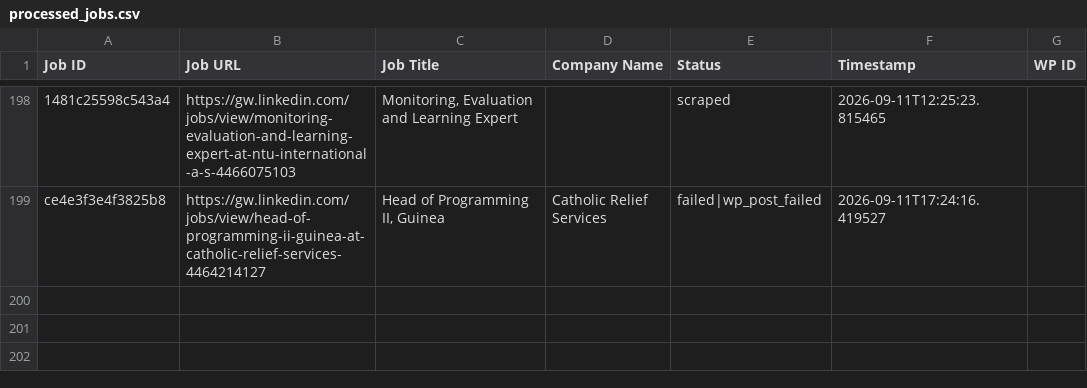
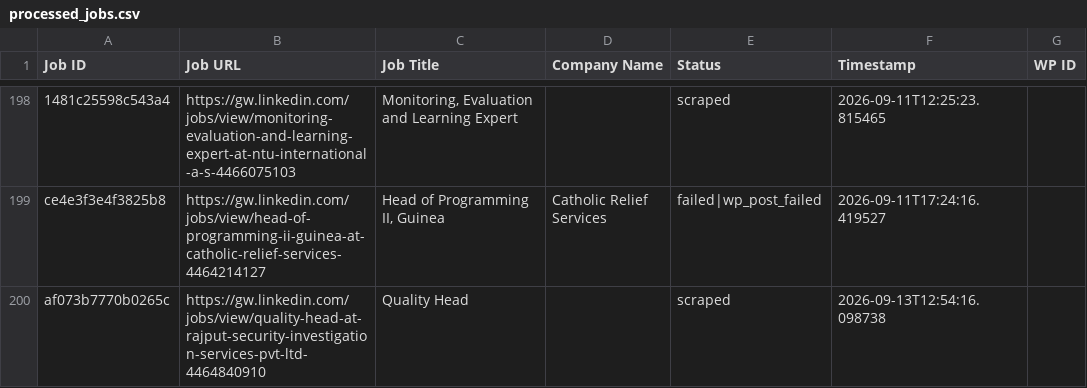
Before and after one commit to innovationinc2000/gw, a CSV file: processed_jobs.csv, drawn as a sheet; only a part is shown, gaps mark what is left out; the diff names each change by its address in the sheet, - before the commit and + after, or states it on an @@ line.

```diff
--- a/processed_jobs.csv
+++ b/processed_jobs.csv
+row 200: af073b7770b0265c | https://gw.linkedin.com/jobs/view/quality-head-at-rajput-security-investigation-services-pvt-ltd-4464840910 | Quality Head |  | scraped | 2026-09-13T12:54:16.098738
```
